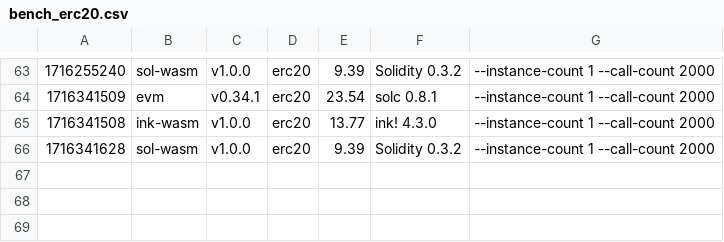
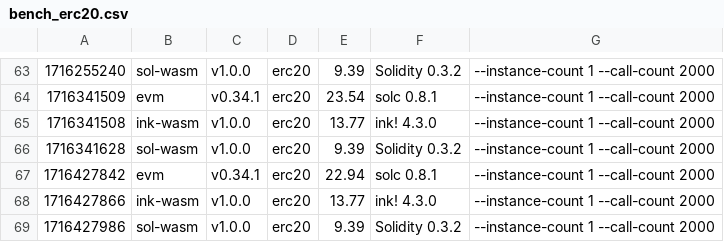
Before and after one commit to paritytech/smart-bench, a CSV file: bench_erc20.csv, drawn as a sheet; only a part is shown, gaps mark what is left out; the diff names each change by its address in the sheet, - before the commit and + after, or states it on an @@ line.

```diff
--- a/bench_erc20.csv
+++ b/bench_erc20.csv
+row 67: 1716427842 | evm | v0.34.1 | erc20 | 22.94 | solc 0.8.1 | --instance-count 1 --call-count 2000
+row 68: 1716427866 | ink-wasm | v1.0.0 | erc20 | 13.77 | ink! 4.3.0 | --instance-count 1 --call-count 2000
+row 69: 1716427986 | sol-wasm | v1.0.0 | erc20 | 9.39 | Solidity 0.3.2 | --instance-count 1 --call-count 2000
```
Also changed, not shown: bench_flipper.csv, bench_storage-read.csv, 7 other files.
